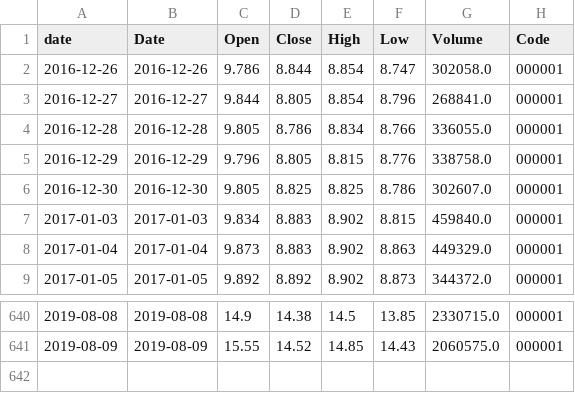
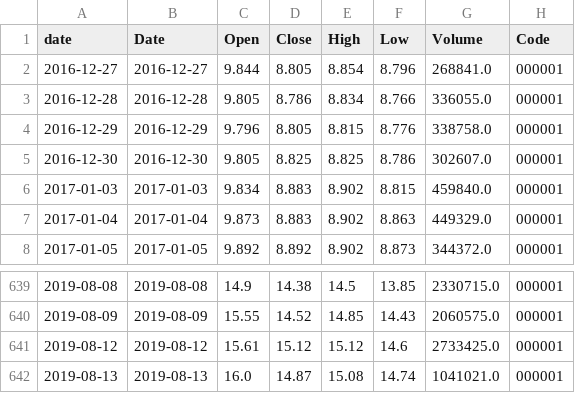
Before and after one commit to gjogjreiogjwer/pythonTest, a CSV file: pandas/stock.csv, drawn as a sheet; only a part is shown, gaps mark what is left out; removed rows and columns are numbered as before the commit, all else as after; the diff names each change by its address in the sheet, - before the commit and + after, or states it on an @@ line.

```diff
--- a/pandas/stock.csv
+++ b/pandas/stock.csv
-row 2: 2016-12-26 | 2016-12-26 | 9.786 | 8.844 | 8.854 | 8.747 | 302058.0 | 000001
+row 641: 2019-08-12 | 2019-08-12 | 15.61 | 15.12 | 15.12 | 14.6 | 2733425.0 | 000001
+row 642: 2019-08-13 | 2019-08-13 | 16.0 | 14.87 | 15.08 | 14.74 | 1041021.0 | 000001
```
Also changed, not shown: 2 other files.
